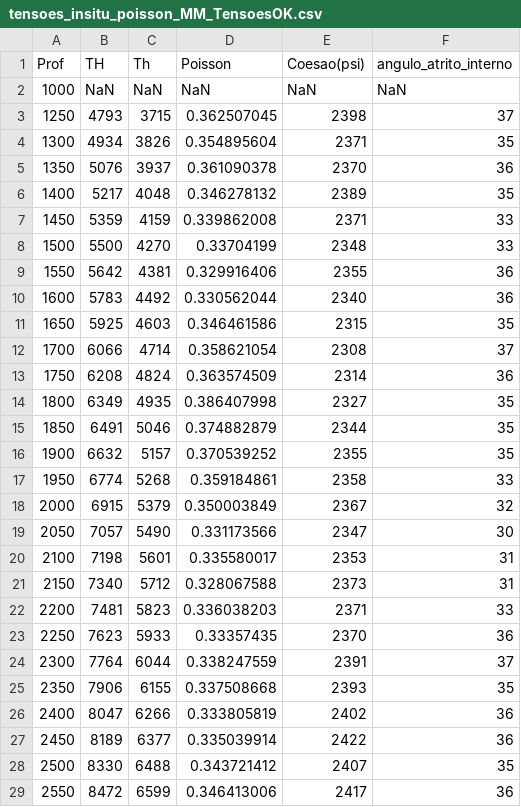
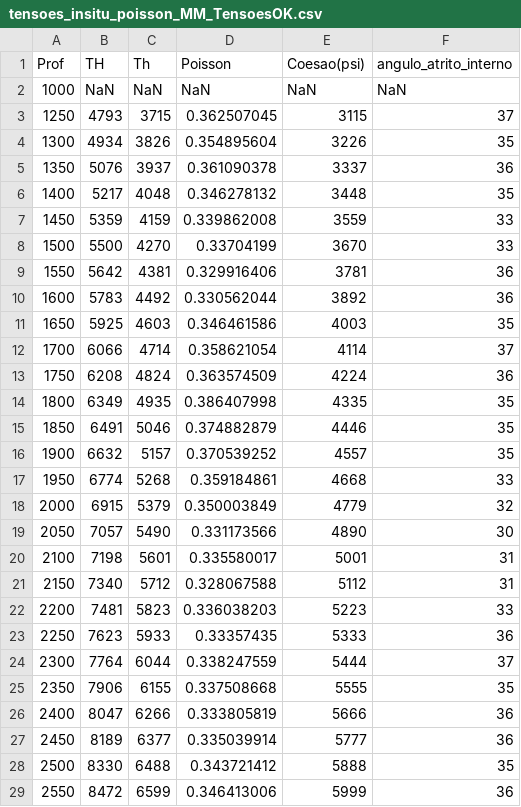
Before and after one commit to danielbettu/datasets, a CSV file: tensoes_insitu_poisson_MM_TensoesOK.csv, drawn as a sheet; only a part is shown; the diff covers the shown part only.

Commit message:
Add files via upload

```diff
--- a/tensoes_insitu_poisson_MM_TensoesOK.csv
+++ b/tensoes_insitu_poisson_MM_TensoesOK.csv
@@ -2,28 +2,28 @@ Prof,TH,Th,Poisson,Coesao(psi),angulo_atrito_interno
 1000,NaN,NaN,NaN,NaN,NaN
-1250,4793,3715,0.362507045,2398,37
-1300,4934,3826,0.354895604,2371,35
-1350,5076,3937,0.361090378,2370,36
-1400,5217,4048,0.346278132,2389,35
-1450,5359,4159,0.339862008,2371,33
-1500,5500,4270,0.33704199,2348,33
-1550,5642,4381,0.329916406,2355,36
-1600,5783,4492,0.330562044,2340,36
-1650,5925,4603,0.346461586,2315,35
-1700,6066,4714,0.358621054,2308,37
-1750,6208,4824,0.363574509,2314,36
-1800,6349,4935,0.386407998,2327,35
-1850,6491,5046,0.374882879,2344,35
-1900,6632,5157,0.370539252,2355,35
-1950,6774,5268,0.359184861,2358,33
-2000,6915,5379,0.350003849,2367,32
-2050,7057,5490,0.331173566,2347,30
-2100,7198,5601,0.335580017,2353,31
-2150,7340,5712,0.328067588,2373,31
-2200,7481,5823,0.336038203,2371,33
-2250,7623,5933,0.33357435,2370,36
-2300,7764,6044,0.338247559,2391,37
-2350,7906,6155,0.337508668,2393,35
-2400,8047,6266,0.333805819,2402,36
-2450,8189,6377,0.335039914,2422,36
-2500,8330,6488,0.343721412,2407,35
-2550,8472,6599,0.346413006,2417,36
+1250,4793,3715,0.362507045,3115,37
+1300,4934,3826,0.354895604,3226,35
+1350,5076,3937,0.361090378,3337,36
+1400,5217,4048,0.346278132,3448,35
+1450,5359,4159,0.339862008,3559,33
+1500,5500,4270,0.33704199,3670,33
+1550,5642,4381,0.329916406,3781,36
+1600,5783,4492,0.330562044,3892,36
+1650,5925,4603,0.346461586,4003,35
+1700,6066,4714,0.358621054,4114,37
+1750,6208,4824,0.363574509,4224,36
+1800,6349,4935,0.386407998,4335,35
+1850,6491,5046,0.374882879,4446,35
+1900,6632,5157,0.370539252,4557,35
+1950,6774,5268,0.359184861,4668,33
+2000,6915,5379,0.350003849,4779,32
+2050,7057,5490,0.331173566,4890,30
+2100,7198,5601,0.335580017,5001,31
+2150,7340,5712,0.328067588,5112,31
+2200,7481,5823,0.336038203,5223,33
+2250,7623,5933,0.33357435,5333,36
+2300,7764,6044,0.338247559,5444,37
+2350,7906,6155,0.337508668,5555,35
+2400,8047,6266,0.333805819,5666,36
+2450,8189,6377,0.335039914,5777,36
+2500,8330,6488,0.343721412,5888,35
+2550,8472,6599,0.346413006,5999,36
```
Also changed, not shown: 39 edited cells elsewhere in this file.
